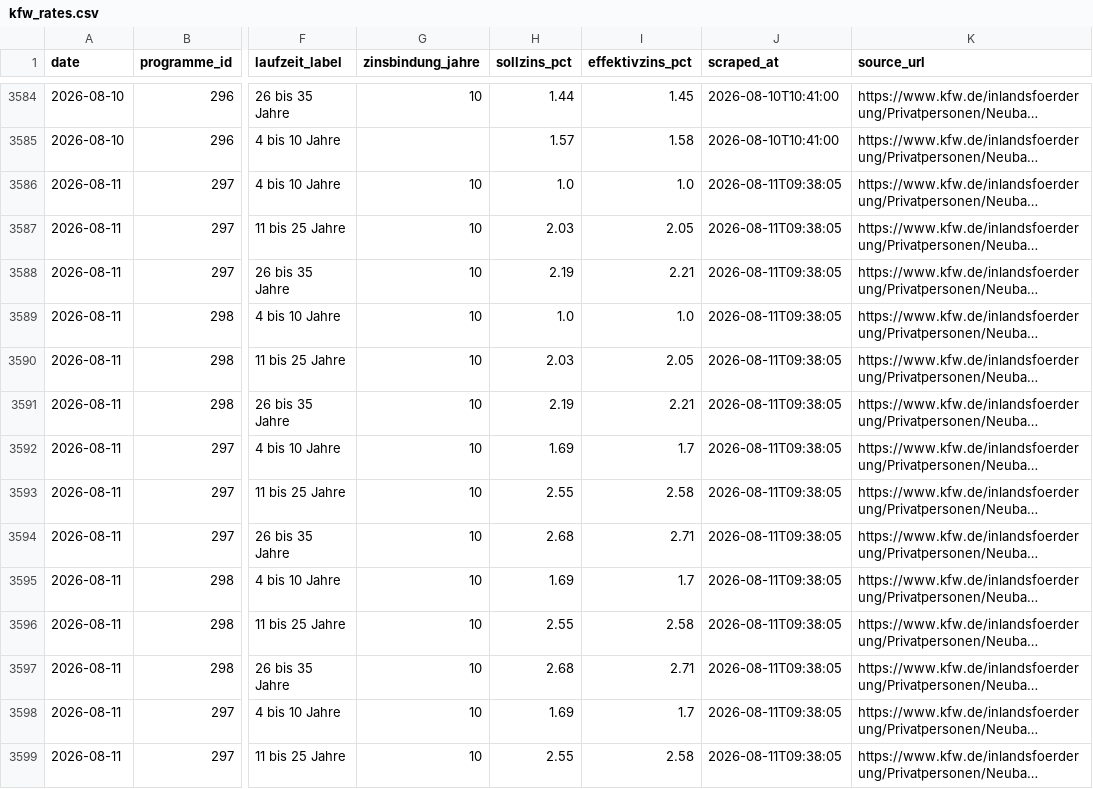
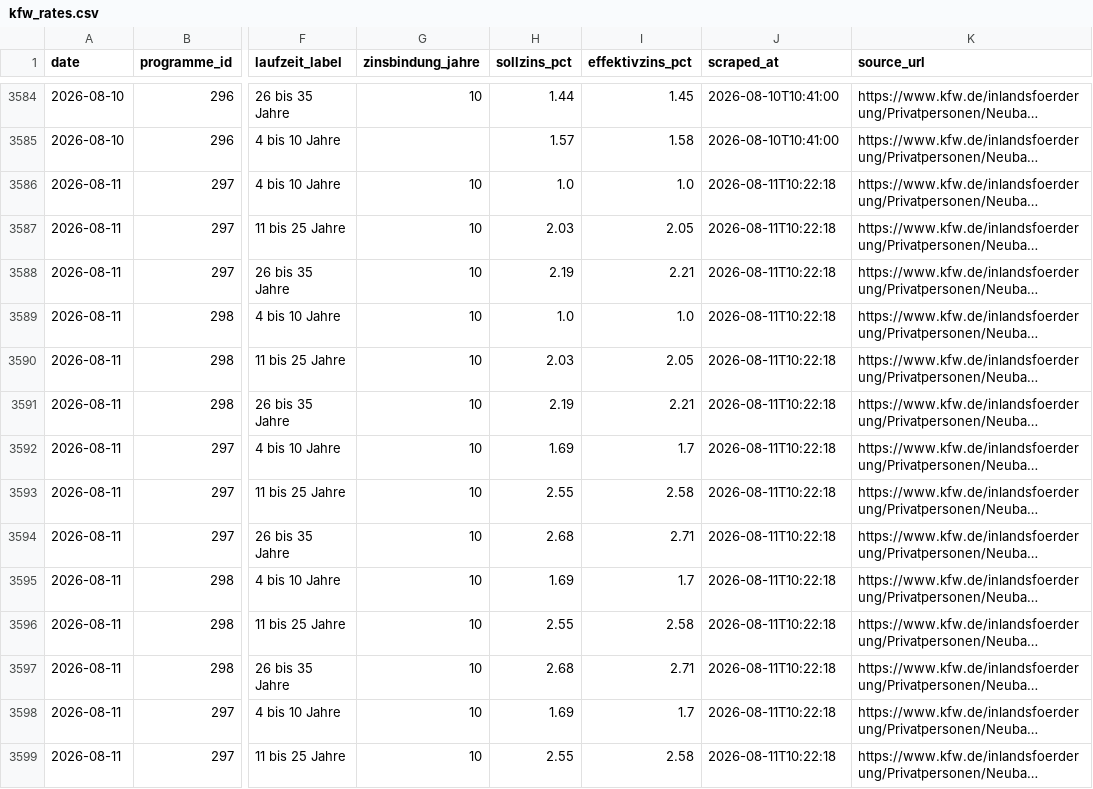
Before and after one commit to PBaumgaertner/FoerderMonitor, a CSV file: data/kfw_rates.csv, drawn as a sheet; only a part is shown, gaps mark what is left out; long unchanged cells end in …; the diff covers the shown part only; the diff names each change by its address in the sheet, - before the commit and + after, or states it on an @@ line.

```diff
--- a/data/kfw_rates.csv
+++ b/data/kfw_rates.csv
-J3586:J3599 (scraped_at): 2026-08-11T09:38:05
+J3586:J3599 (scraped_at): 2026-08-11T10:22:18
```
Also changed, not shown: 18 edited cells elsewhere in this file, 1 other file.
